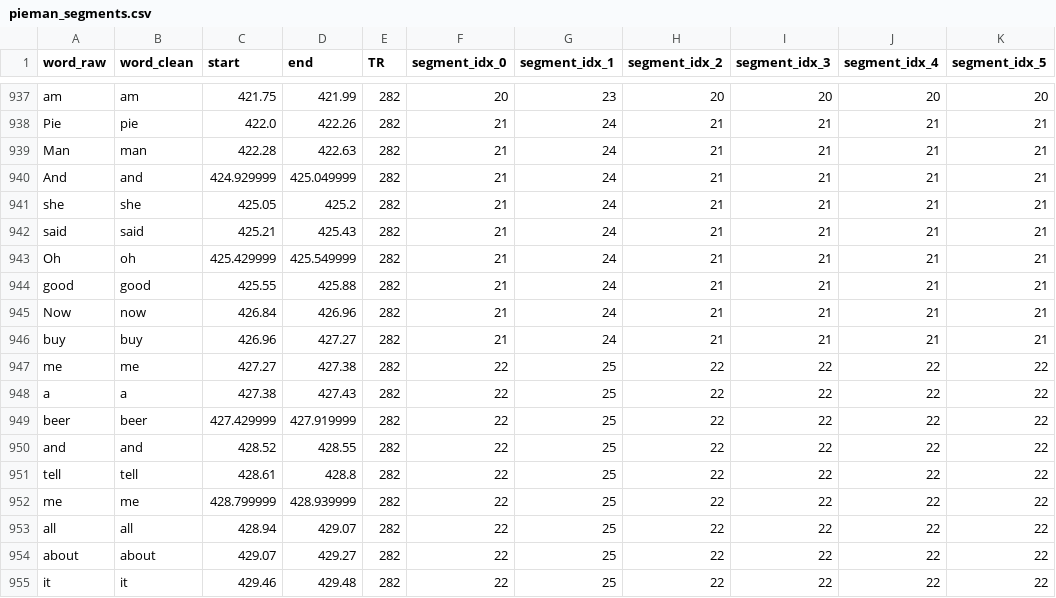
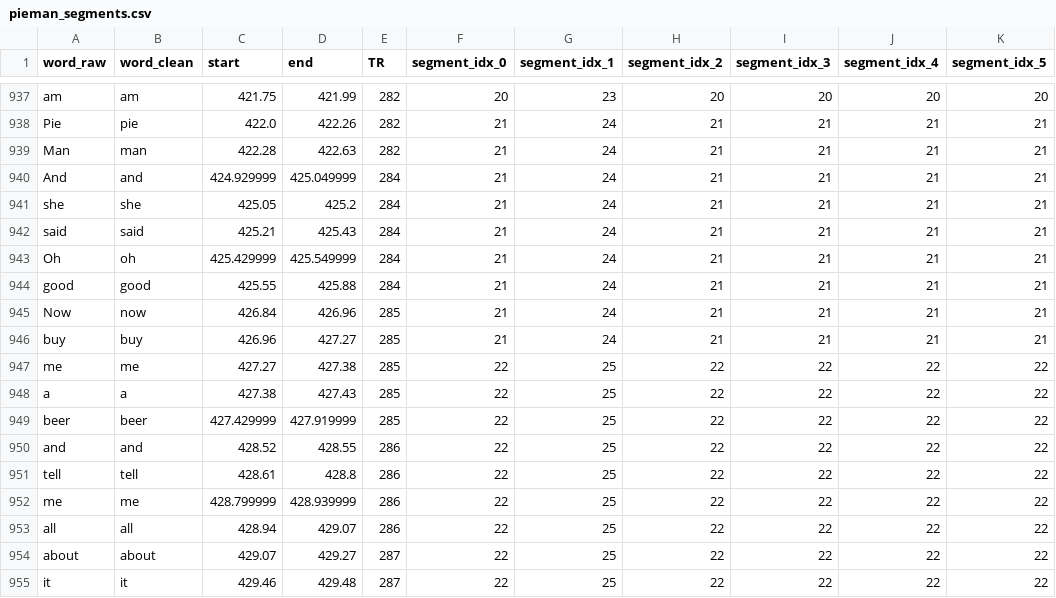
Before and after one commit to natalie-mcclain/narratives-project, a CSV file: pieman_segments.csv, drawn as a sheet; only a part is shown, gaps mark what is left out.

```diff
--- a/pieman_segments.csv
+++ b/pieman_segments.csv
@@ -939,17 +939,17 @@ Pie,pie,422.0,422.26,282,21,24,21,21,21,21
 Man,man,422.28,422.63,282,21,24,21,21,21,21
-And,and,424.929999,425.049999,282,21,24,21,21,21,21
-she,she,425.05,425.2,282,21,24,21,21,21,21
-said,said,425.21,425.43,282,21,24,21,21,21,21
-Oh,oh,425.429999,425.549999,282,21,24,21,21,21,21
-good,good,425.55,425.88,282,21,24,21,21,21,21
-Now,now,426.84,426.96,282,21,24,21,21,21,21
-buy,buy,426.96,427.27,282,21,24,21,21,21,21
-me,me,427.27,427.38,282,22,25,22,22,22,22
-a,a,427.38,427.43,282,22,25,22,22,22,22
-beer,beer,427.429999,427.919999,282,22,25,22,22,22,22
-and,and,428.52,428.55,282,22,25,22,22,22,22
-tell,tell,428.61,428.8,282,22,25,22,22,22,22
-me,me,428.799999,428.939999,282,22,25,22,22,22,22
-all,all,428.94,429.07,282,22,25,22,22,22,22
-about,about,429.07,429.27,282,22,25,22,22,22,22
-it,it,429.46,429.48,282,22,25,22,22,22,22
+And,and,424.929999,425.049999,284,21,24,21,21,21,21
+she,she,425.05,425.2,284,21,24,21,21,21,21
+said,said,425.21,425.43,284,21,24,21,21,21,21
+Oh,oh,425.429999,425.549999,284,21,24,21,21,21,21
+good,good,425.55,425.88,284,21,24,21,21,21,21
+Now,now,426.84,426.96,285,21,24,21,21,21,21
+buy,buy,426.96,427.27,285,21,24,21,21,21,21
+me,me,427.27,427.38,285,22,25,22,22,22,22
+a,a,427.38,427.43,285,22,25,22,22,22,22
+beer,beer,427.429999,427.919999,285,22,25,22,22,22,22
+and,and,428.52,428.55,286,22,25,22,22,22,22
+tell,tell,428.61,428.8,286,22,25,22,22,22,22
+me,me,428.799999,428.939999,286,22,25,22,22,22,22
+all,all,428.94,429.07,286,22,25,22,22,22,22
+about,about,429.07,429.27,287,22,25,22,22,22,22
+it,it,429.46,429.48,287,22,25,22,22,22,22
```
Also changed, not shown: 2 other files.
